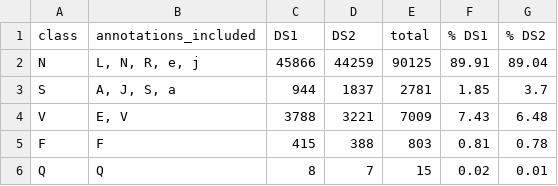
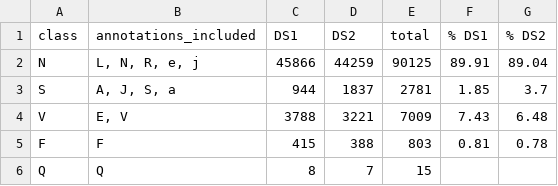
Before and after one commit to P4FFos/ecg-heartbeat-classification, a CSV file: results/class_counts.csv, drawn as a sheet.

```diff
--- a/results/class_counts.csv
+++ b/results/class_counts.csv
@@ -5,2 +5,2 @@ V,"E, V",3788,3221,7009,7.43,6.48
 F,F,415,388,803,0.81,0.78
-Q,Q,8,7,15,0.02,0.01
+Q,Q,8,7,15,,
```
Also changed, not shown: results/signal_quality.csv, 1 other file.
